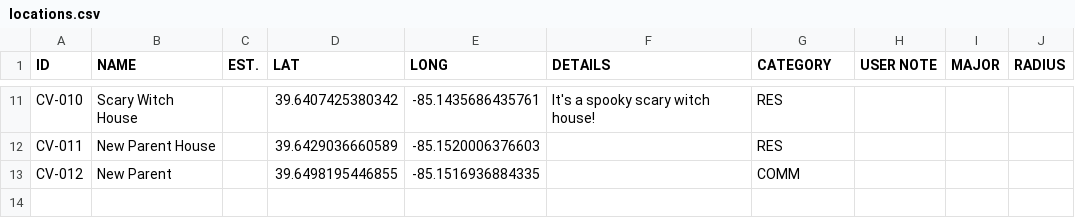
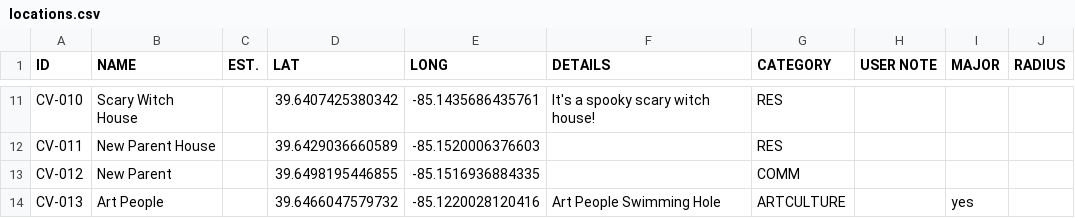
Before and after one commit to Luri-den/ETS, a CSV file: locations.csv, drawn as a sheet; only a part is shown, gaps mark what is left out; the diff names each change by its address in the sheet, - before the commit and + after, or states it on an @@ line.

Commit message:
Update locations.csv, childmarkers.csv, categories.csv from the editor

```diff
--- a/locations.csv
+++ b/locations.csv
+row 14: CV-013 | Art People |  | 39.6466047579732 | -85.1220028120416 | Art People Swimming Hole | ARTCULTURE |  | yes
```
Also changed, not shown: categories.csv.
